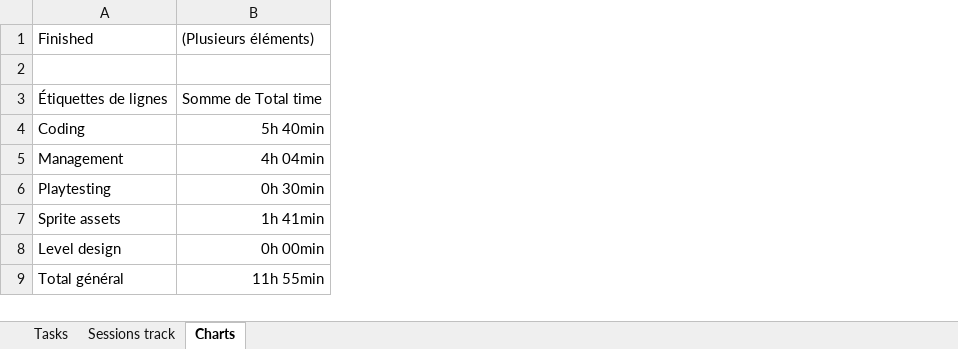
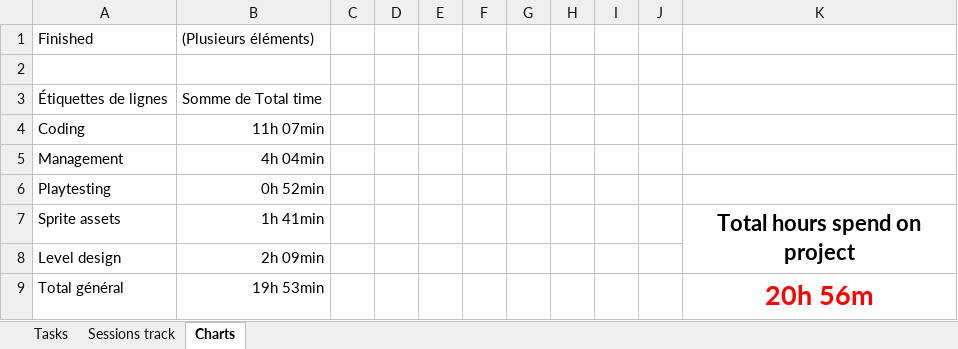
Before and after one commit to AdriKat2022/find-mocha, an Excel workbook: Time_Management.xlsx, sheet Charts, drawn as a sheet; values as stored, in another font and other column widths than the file's, no borders; charts and pictures not drawn; the diff names each change by its address in the sheet, - before the commit and + after, or states it on an @@ line.

```diff
--- a/Time_Management.xlsx (sheet Charts)
+++ b/Time_Management.xlsx (sheet Charts)
+column C, empty
+column D, empty
+column E, empty
+column F, empty
+column G, empty
+column H, empty
+column I, empty
+column J, empty
+column K, rows 7-9: Total hours spend on project |  | 20h 56m
-B4: 5h 40min
+B4: 11h 07min
-B6: 0h 30min
+B6: 0h 52min
-B8: 0h 00min
+B8: 2h 09min
-B9: 11h 55min
+B9: 19h 53min
```
Also changed, not shown: sheet Tasks, sheet Sessions track, charts or pictures, 6 other files.
